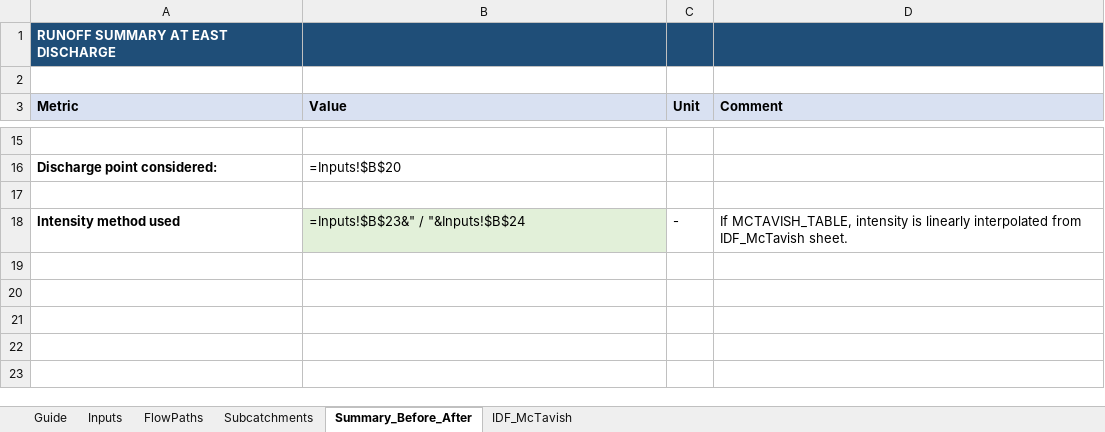
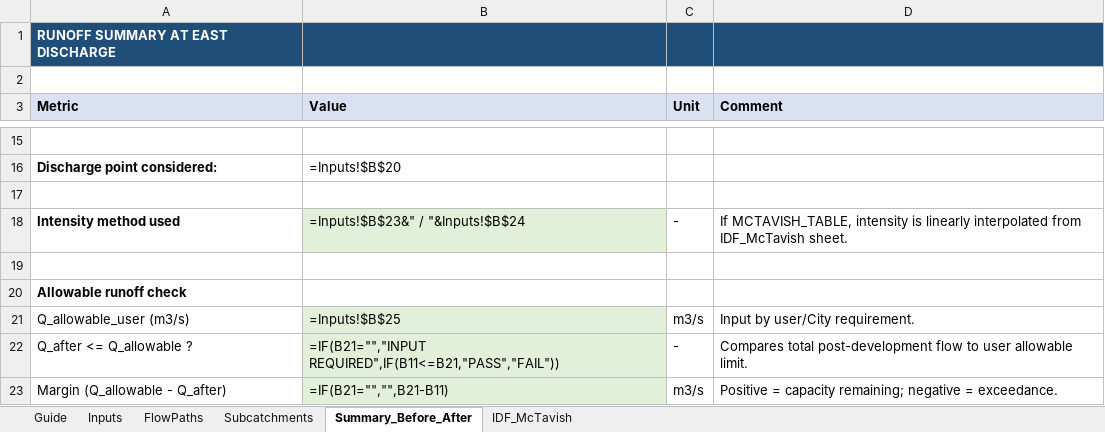
Before and after one commit to acon560-prog/idf-web-app, an Excel workbook: engineering/drainage-design/260403_Medifice_St-Constant_Hydrology_Before_After.xlsx, sheet Summary_Before_After, drawn as a sheet; only a part is shown, gaps mark what is left out; values as stored, in another font and other column widths than the file's, no borders; formulas without a stored value are shown as written; the diff names each change by its address in the sheet, - before the commit and + after, or states it on an @@ line.

```diff
--- a/engineering/drainage-design/260403_Medifice_St-Constant_Hydrology_Before_After.xlsx (sheet Summary_Before_After)
+++ b/engineering/drainage-design/260403_Medifice_St-Constant_Hydrology_Before_After.xlsx (sheet Summary_Before_After)
+row 19: (empty)
+row 20: Allowable runoff check
+row 21: Q_allowable_user (m3/s) | =Inputs!$B$25 | m3/s | Input by user/City requirement.
+row 22: Q_after <= Q_allowable ? | =IF(B21="","INPUT REQUIRED",IF(B11<=B21,"PASS","FAIL")) | - | Compares total post-development flow to user allowable limit.
+row 23: Margin (Q_allowable - Q_after) | =IF(B21="","",B21-B11) | m3/s | Positive = capacity remaining; negative = exceedance.
```
Also changed, not shown: sheet Subcatchments, sheet Inputs, sheet Guide.
